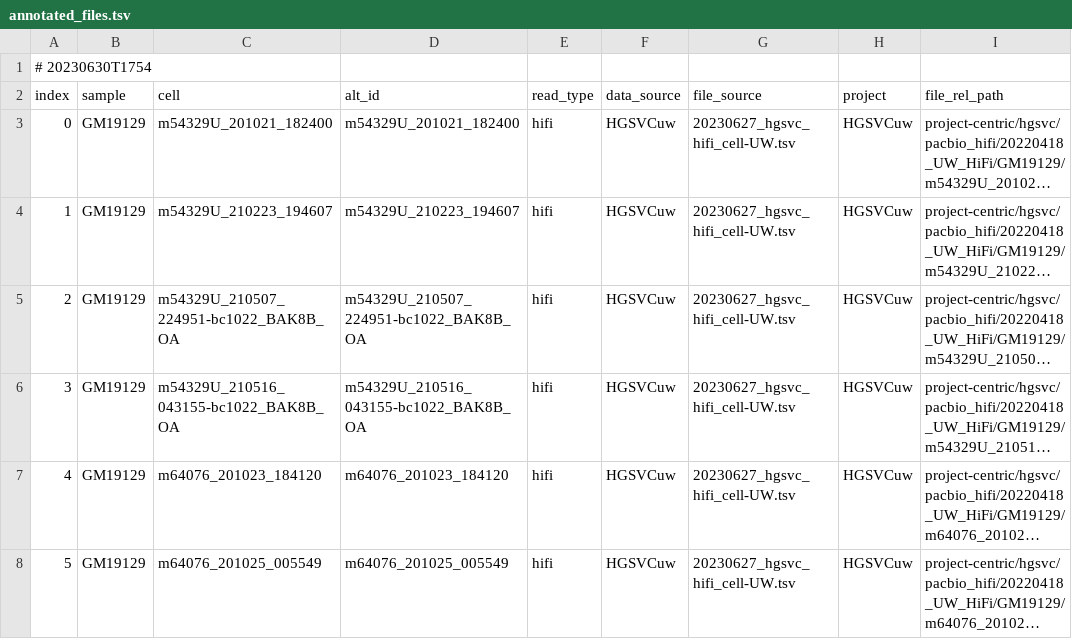
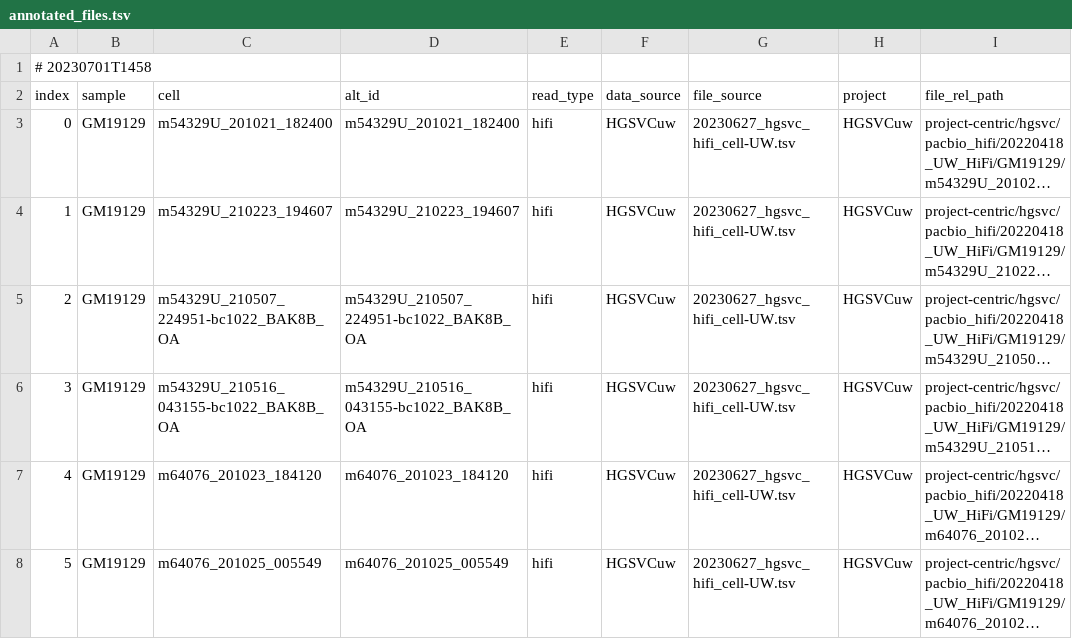
Before and after one commit to core-unit-bioinformatics/project-run-hgsvc-hybrid-assemblies, a TSV file: annotations/autogen/annotated_files.tsv, drawn as a sheet; only a part is shown; long unchanged cells end in …; the diff names each change by its address in the sheet, - before the commit and + after, or states it on an @@ line.

```diff
--- a/annotations/autogen/annotated_files.tsv
+++ b/annotations/autogen/annotated_files.tsv
-A1 (index): # 20230630T1754
+A1 (index): # 20230701T1458
```
Also changed, not shown: annotations/autogen/existing_files.tsv, samples/vrk_samples.tsv, 1 other file.
